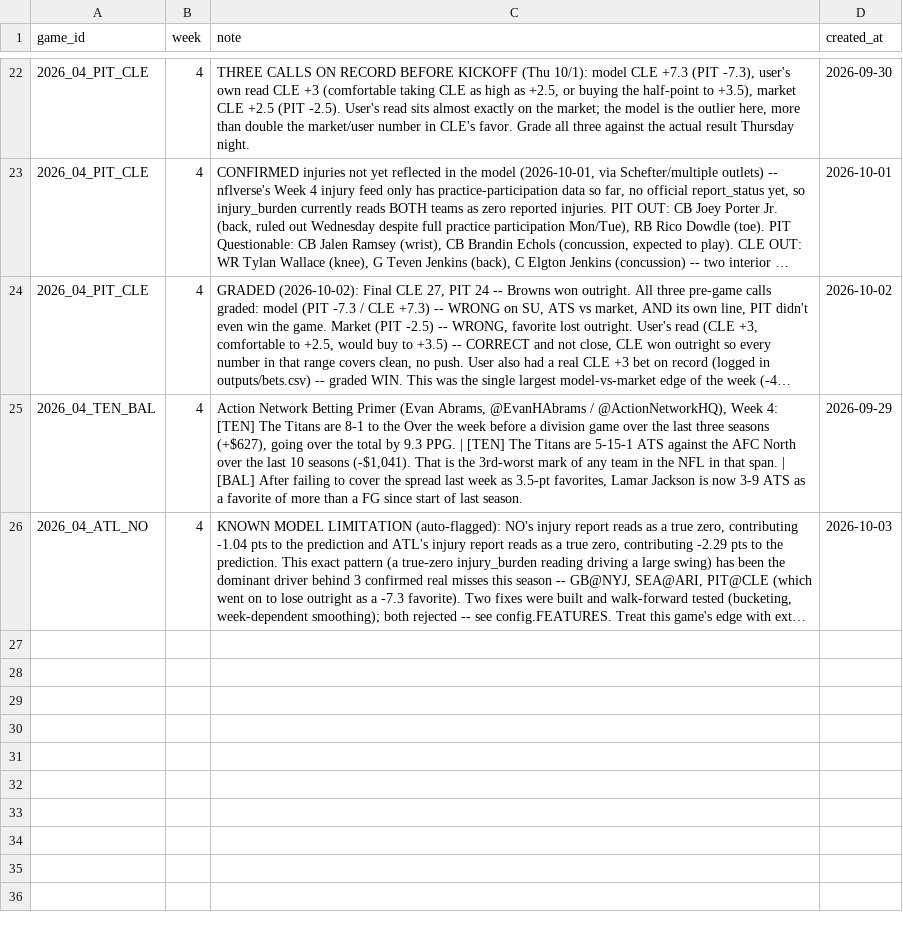
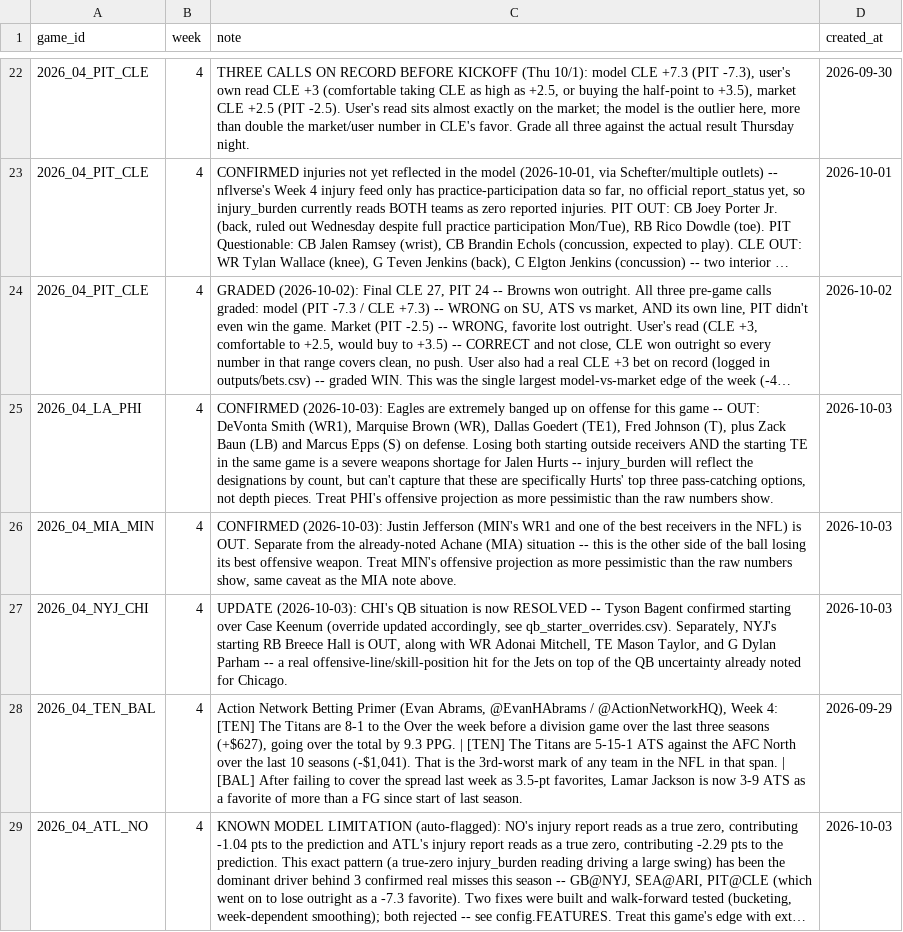
Before and after one commit to yangitangi/nfl-model, a CSV file: outputs/analyst_notes.csv, drawn as a sheet; only a part is shown, gaps mark what is left out; long unchanged cells end in …; the diff names each change by its address in the sheet, - before the commit and + after, or states it on an @@ line.

```diff
--- a/outputs/analyst_notes.csv
+++ b/outputs/analyst_notes.csv
+row 25: 2026_04_LA_PHI | 4 | CONFIRMED (2026-10-03): Eagles are extremely banged up on offense for this game -- OUT: DeVonta Smith (WR1), Marquise Brown (WR), Dallas Goedert (TE1), Fred Johnson (T), plus Zack Baun (LB) and Marcus Epps (S) on defense. Losing both starting outside receivers AND the starting TE in the same game is a severe weapons shortage for Jalen Hurts -- injury_burden will reflect the designations by count, but can't capture that these are specifically Hurts' top three pass-catching options, not depth pieces. Treat PHI's offensive projection as more pessimistic than the raw numbers show. | 2026-10-03
+row 26: 2026_04_MIA_MIN | 4 | CONFIRMED (2026-10-03): Justin Jefferson (MIN's WR1 and one of the best receivers in the NFL) is OUT. Separate from the already-noted Achane (MIA) situation -- this is the other side of the ball losing its best offensive weapon. Treat MIN's offensive projection as more pessimistic than the raw numbers show, same caveat as the MIA note above. | 2026-10-03
+row 27: 2026_04_NYJ_CHI | 4 | UPDATE (2026-10-03): CHI's QB situation is now RESOLVED -- Tyson Bagent confirmed starting over Case Keenum (override updated accordingly, see qb_starter_overrides.csv). Separately, NYJ's starting RB Breece Hall is OUT, along with WR Adonai Mitchell, TE Mason Taylor, and G Dylan Parham -- a real offensive-line/skill-position hit for the Jets on top of the QB uncertainty already noted for Chicago. | 2026-10-03
```
Also changed, not shown: outputs/qb_starter_overrides.csv.
